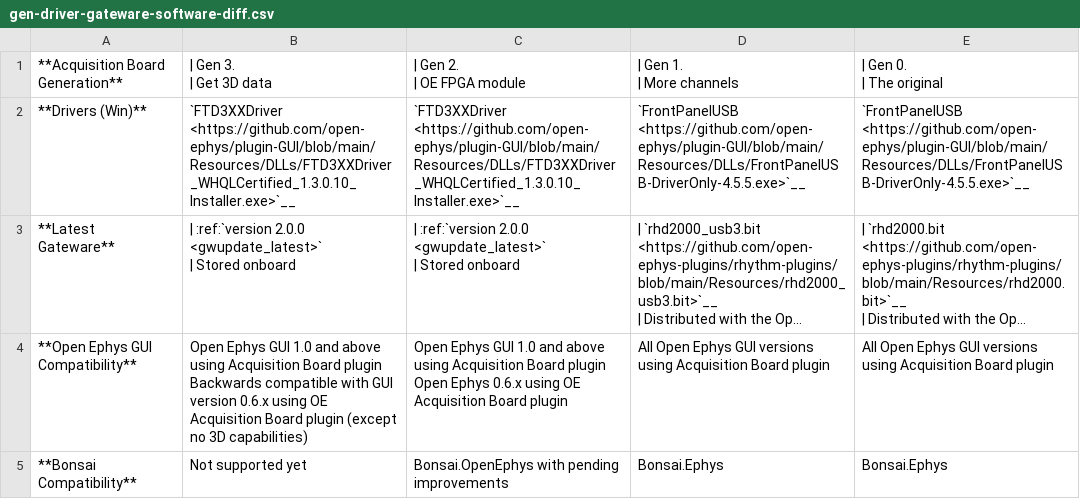
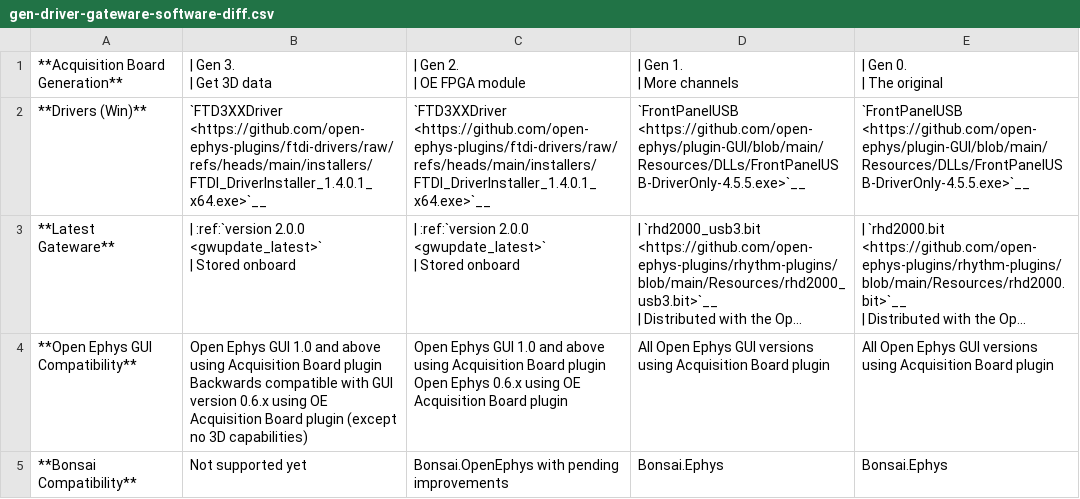
Before and after one commit to open-ephys/acq-board-docs, a CSV file: source/_static/files/gen-driver-gateware-software-diff.csv, drawn as a sheet; long unchanged cells end in …; the diff names each change by its address in the sheet, - before the commit and + after, or states it on an @@ line.

Commit message:
Update driver link in compatibility table

```diff
--- a/source/_static/files/gen-driver-gateware-software-diff.csv
+++ b/source/_static/files/gen-driver-gateware-software-diff.csv
-B2: `FTD3XXDriver <https://github.com/open-ephys/plugin-GUI/blob/main/Resources/DLLs/FTD3XXDriver_WHQLCertified_1.3.0.10_Installer.exe>`__
+B2: `FTD3XXDriver <https://github.com/open-ephys-plugins/ftdi-drivers/raw/refs/heads/main/installers/FTDI_DriverInstaller_1.4.0.1_x64.exe>`__
-C2: `FTD3XXDriver <https://github.com/open-ephys/plugin-GUI/blob/main/Resources/DLLs/FTD3XXDriver_WHQLCertified_1.3.0.10_Installer.exe>`__
+C2: `FTD3XXDriver <https://github.com/open-ephys-plugins/ftdi-drivers/raw/refs/heads/main/installers/FTDI_DriverInstaller_1.4.0.1_x64.exe>`__
```
